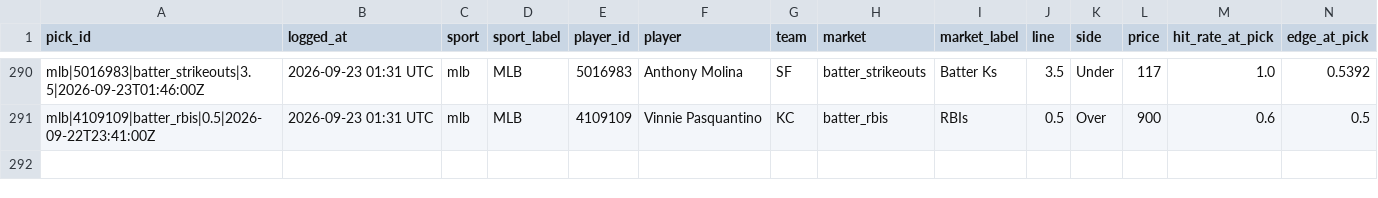
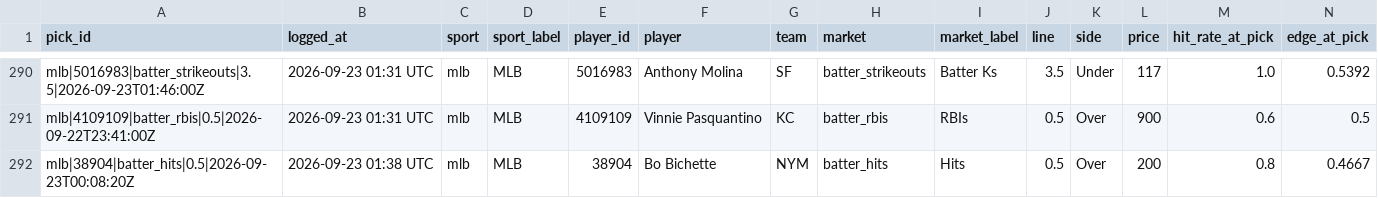
Before and after one commit to idhyanchand67/EdgeFinder, a CSV file: data/pick_log.csv, drawn as a sheet; only a part is shown, gaps mark what is left out; rows hold the shown columns only; the diff names each change by its address in the sheet, - before the commit and + after, or states it on an @@ line.

```diff
--- a/data/pick_log.csv
+++ b/data/pick_log.csv
+row 292: mlb|38904|batter_hits|0.5|2026-09-23T00:08:20Z | 2026-09-23 01:38 UTC | mlb | MLB | 38904 | Bo Bichette | NYM | batter_hits | Hits | 0.5 | Over | 200 | 0.8 | 0.4667
```
